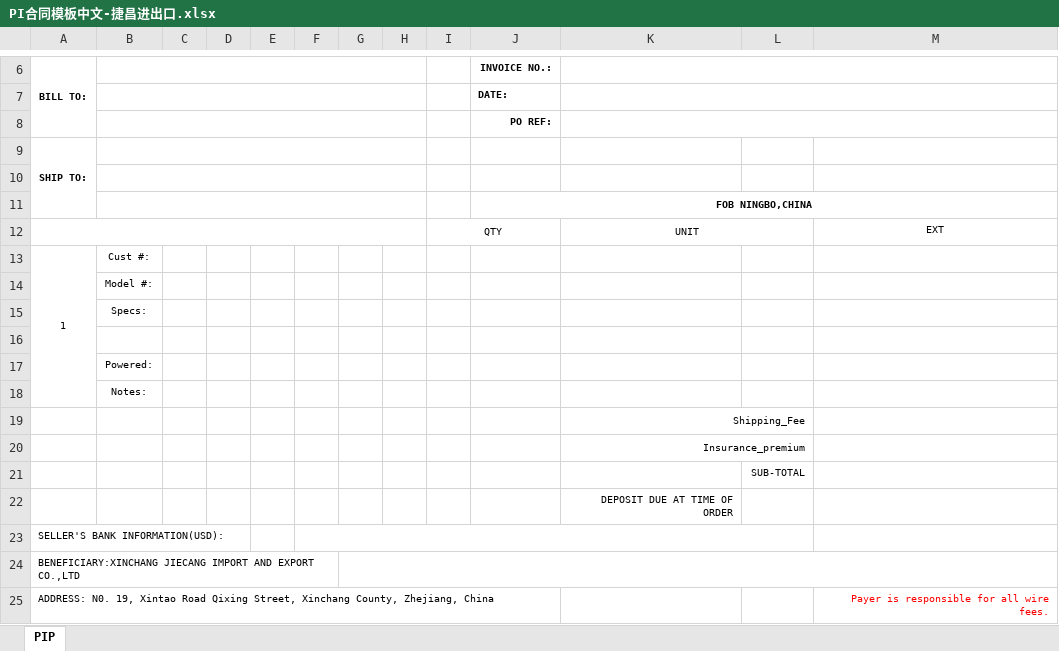
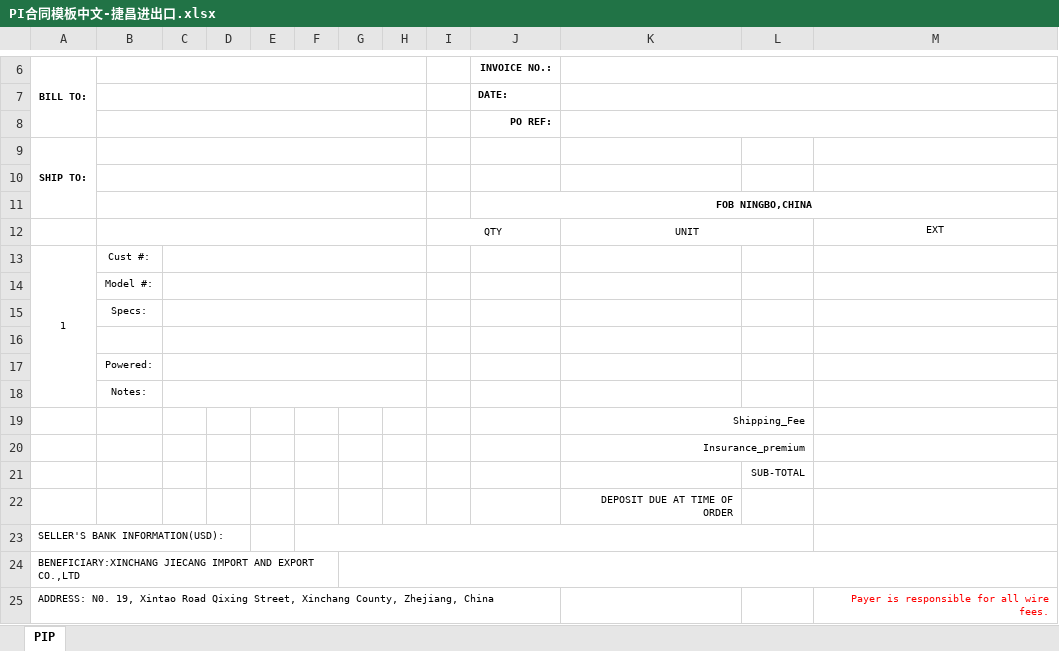
Before and after one commit to DiegoWang-wz/ZYQDManager, an Excel workbook: ZYQDManager/wwwroot/Templates/PI合同模板中文-捷昌进出口.xlsx, sheet PIP, drawn as a sheet; only a part is shown, gaps mark what is left out; values as stored, in another font and other column widths than the file's, no borders; charts and pictures not drawn; the diff names each change by its address in the sheet, - before the commit and + after, or states it on an @@ line.

```diff
--- a/ZYQDManager/wwwroot/Templates/PI合同模板中文-捷昌进出口.xlsx (sheet PIP)
+++ b/ZYQDManager/wwwroot/Templates/PI合同模板中文-捷昌进出口.xlsx (sheet PIP)
-A12:H12 merged
+B12:H12 merged
+C13:H13 merged
+C14:H14 merged
+C15:H15 merged
+C16:H16 merged
+C17:H17 merged
+C18:H18 merged
```
Also changed, not shown: charts or pictures, ZYQDManager/wwwroot/Templates/PI合同模板中文.xlsx, ZYQDManager/wwwroot/Templates/PI合同模板英文.xlsx, 10 other files.
